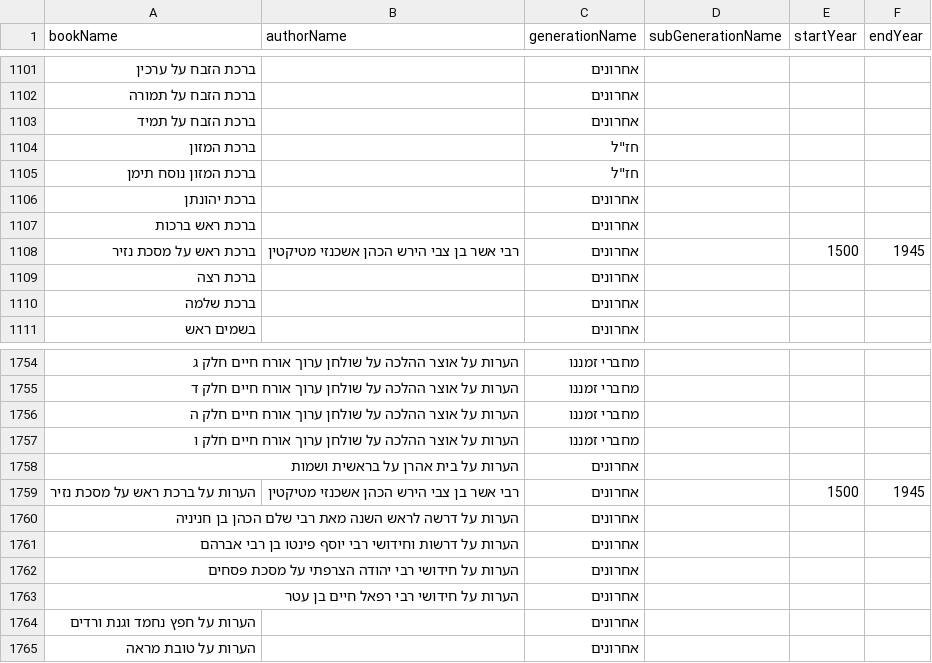
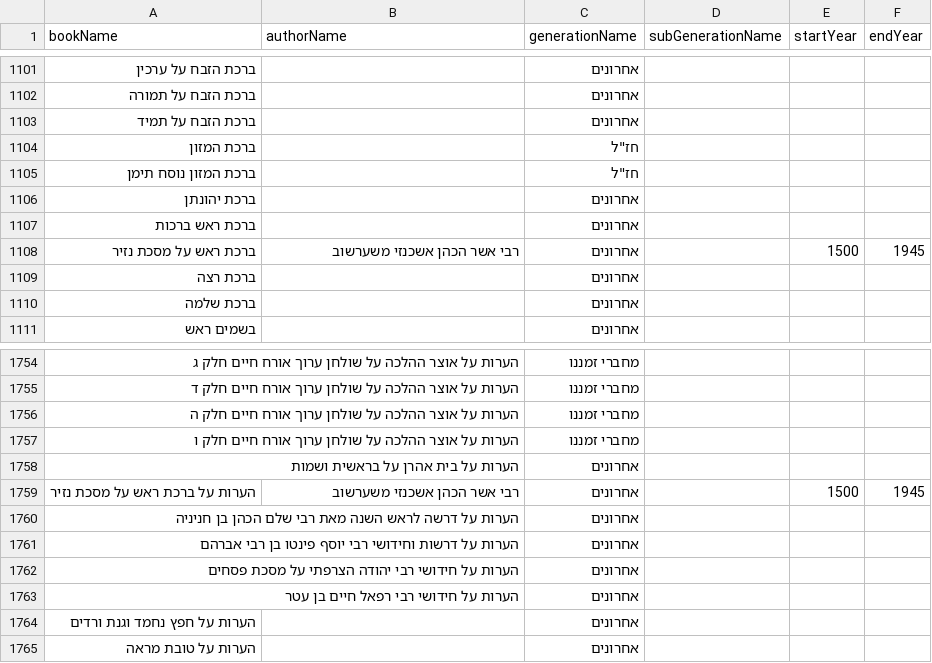
Before and after one commit to Bshlomecha/otzaria-library, a CSV file: ForDB/book_info.csv, drawn as a sheet; only a part is shown, gaps mark what is left out.

```diff
--- a/ForDB/book_info.csv
+++ b/ForDB/book_info.csv
@@ -1107,3 +1107,3 @@
 "ברכת ראש ברכות","","אחרונים","","",""
-"ברכת ראש על מסכת נזיר","רבי אשר בן צבי הירש הכהן אשכנזי מטיקטין","אחרונים","","1500","1945"
+"ברכת ראש על מסכת נזיר","רבי אשר הכהן אשכנזי משערשוב","אחרונים","","1500","1945"
 "ברכת רצה","","אחרונים","","",""
@@ -1758,3 +1758,3 @@
 "הערות על בית אהרן על בראשית ושמות","","אחרונים","","",""
-"הערות על ברכת ראש על מסכת נזיר","רבי אשר בן צבי הירש הכהן אשכנזי מטיקטין","אחרונים","","1500","1945"
+"הערות על ברכת ראש על מסכת נזיר","רבי אשר הכהן אשכנזי משערשוב","אחרונים","","1500","1945"
 "הערות על דרשה לראש השנה מאת רבי שלם הכהן בן חניניה","","אחרונים","","",""
```
Also changed, not shown: 4 other files.
